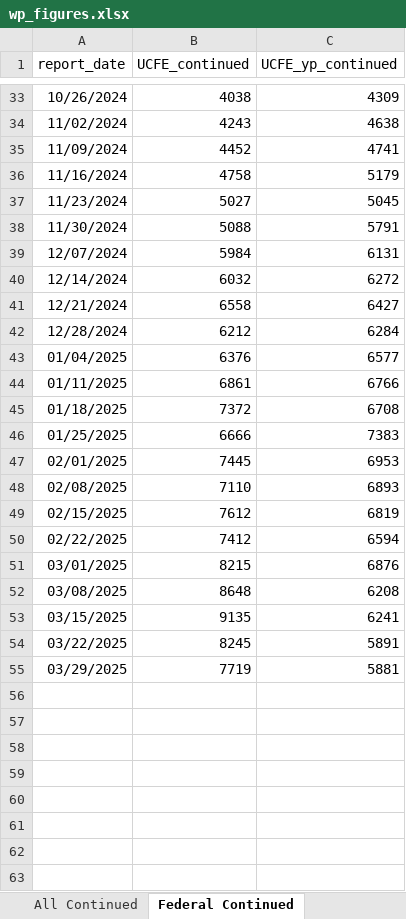
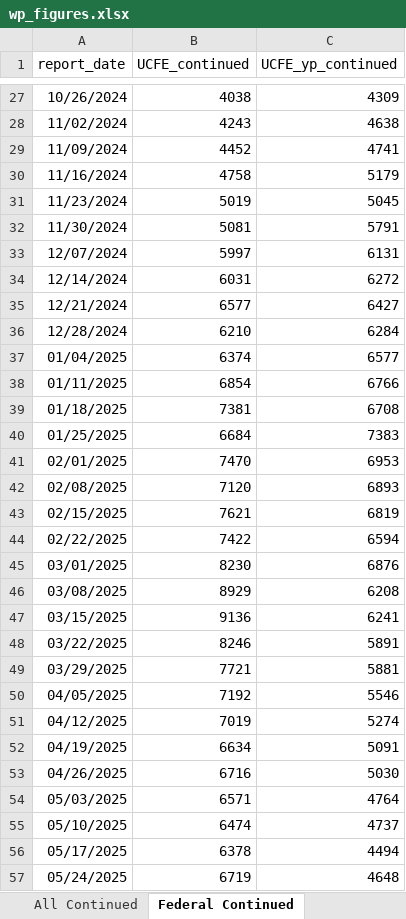
Before and after one commit to Economic/ui_recession_watch, an Excel workbook: output/wp_figures.xlsx, sheet Federal Continued, drawn as a sheet; only a part is shown, gaps mark what is left out; values as stored, in another font and other column widths than the file's, no borders; addresses are those after the commit; the diff covers the shown part only; the diff names each change by its address in the sheet, - before the commit and + after, or states it on an @@ line.

```diff
--- a/output/wp_figures.xlsx (sheet Federal Continued)
+++ b/output/wp_figures.xlsx (sheet Federal Continued)
-B31 (UCFE_continued): 5027
+B31 (UCFE_continued): 5019
-B32 (UCFE_continued): 5088
+B32 (UCFE_continued): 5081
-B33 (UCFE_continued): 5984
+B33 (UCFE_continued): 5997
-B34 (UCFE_continued): 6032
+B34 (UCFE_continued): 6031
-B35 (UCFE_continued): 6558
+B35 (UCFE_continued): 6577
-B36 (UCFE_continued): 6212
+B36 (UCFE_continued): 6210
-B37 (UCFE_continued): 6376
+B37 (UCFE_continued): 6374
-B38 (UCFE_continued): 6861
+B38 (UCFE_continued): 6854
-B39 (UCFE_continued): 7372
+B39 (UCFE_continued): 7381
-B40 (UCFE_continued): 6666
+B40 (UCFE_continued): 6684
-B41 (UCFE_continued): 7445
+B41 (UCFE_continued): 7470
-B42 (UCFE_continued): 7110
+B42 (UCFE_continued): 7120
-B43 (UCFE_continued): 7612
+B43 (UCFE_continued): 7621
-B44 (UCFE_continued): 7412
+B44 (UCFE_continued): 7422
-B45 (UCFE_continued): 8215
+B45 (UCFE_continued): 8230
-B46 (UCFE_continued): 8648
+B46 (UCFE_continued): 8929
-B47 (UCFE_continued): 9135
+B47 (UCFE_continued): 9136
-B48 (UCFE_continued): 8245
+B48 (UCFE_continued): 8246
-B49 (UCFE_continued): 7719
+B49 (UCFE_continued): 7721
+row 50: 04/05/2025 | 7192 | 5546
+row 51: 04/12/2025 | 7019 | 5274
+row 52: 04/19/2025 | 6634 | 5091
+row 53: 04/26/2025 | 6716 | 5030
+row 54: 05/03/2025 | 6571 | 4764
+row 55: 05/10/2025 | 6474 | 4737
+row 56: 05/17/2025 | 6378 | 4494
+row 57: 05/24/2025 | 6719 | 4648
```
Also changed, not shown: 6 removed rows elsewhere in this sheet, sheet State Fed Cont Smooth, sheet All Initial, sheet All Continued, sheet YoY Federal Initial, sheet YoY All Continued, sheet YoY All Initial, 2 more sheets, other sheet tabs, 2 other files.
